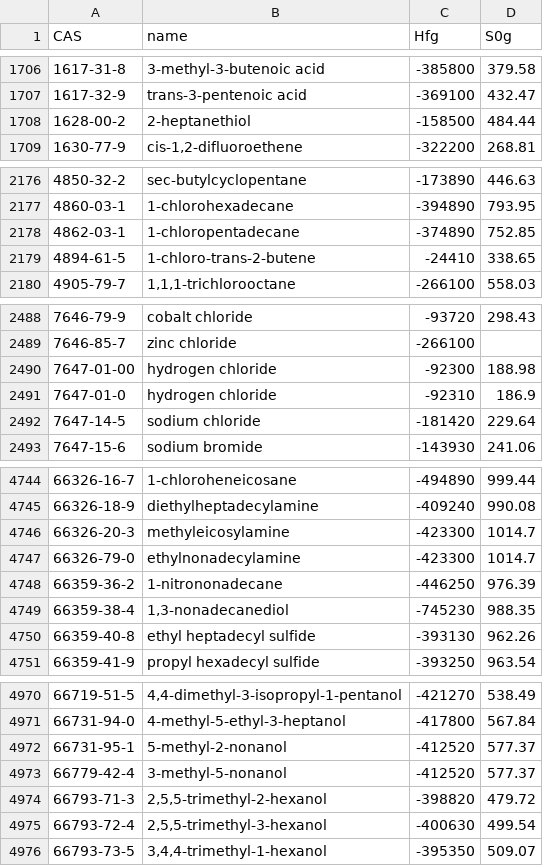
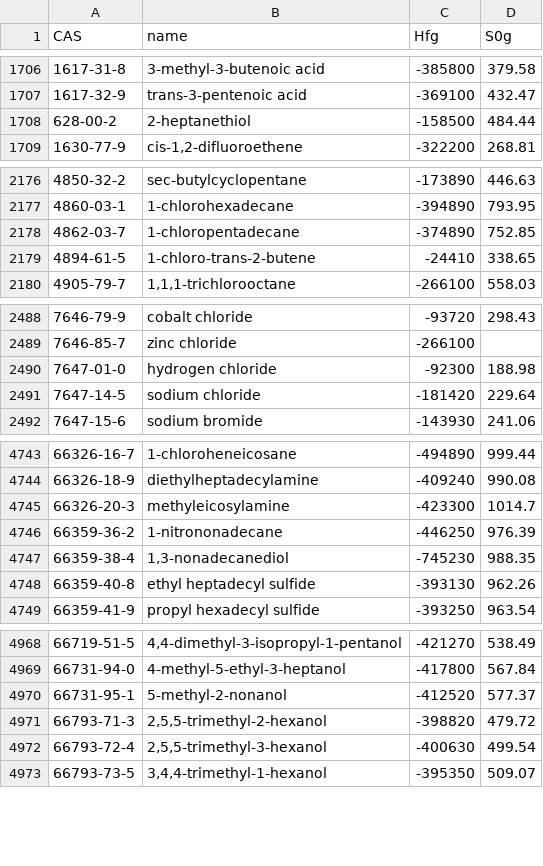
Before and after one commit to CalebBell/chemicals, a TSV file: chemicals/Reactions/Yaws Hf S0 (g).tsv, drawn as a sheet; only a part is shown, gaps mark what is left out; the diff covers the shown part only.

```diff
--- a/chemicals/Reactions/Yaws Hf S0 (g).tsv
+++ b/chemicals/Reactions/Yaws Hf S0 (g).tsv
@@ -1707,3 +1707,3 @@ CAS	name	Hfg	S0g
 1617-32-9	trans-3-pentenoic acid	-369100	432.47
-1628-00-2	2-heptanethiol	-158500	484.44
+628-00-2	2-heptanethiol	-158500	484.44
 1630-77-9	cis-1,2-difluoroethene	-322200	268.81
@@ -2177,3 +2177,3 @@ CAS	name	Hfg	S0g
 4860-03-1	1-chlorohexadecane	-394890	793.95
-4862-03-1	1-chloropentadecane	-374890	752.85
+4862-03-7	1-chloropentadecane	-374890	752.85
 4894-61-5	1-chloro-trans-2-butene	-24410	338.65
@@ -2489,4 +2489,3 @@ CAS	name	Hfg	S0g
 7646-85-7	zinc chloride	-266100	
-7647-01-00	hydrogen chloride	-92300	188.98
-7647-01-0	hydrogen chloride	-92310	186.9
+7647-01-0	hydrogen chloride	-92300	188.98
 7647-14-5	sodium chloride	-181420	229.64
@@ -4746,3 +4745,2 @@ CAS	name	Hfg	S0g
 66326-20-3	methyleicosylamine	-423300	1014.7
-66326-79-0	ethylnonadecylamine	-423300	1014.7
 66359-36-2	1-nitrononadecane	-446250	976.39
@@ -4972,3 +4970,2 @@ CAS	name	Hfg	S0g
 66731-95-1	5-methyl-2-nonanol	-412520	577.37
-66779-42-4	3-methyl-5-nonanol	-412520	577.37
 66793-71-3	2,5,5-trimethyl-2-hexanol	-398820	479.72
```
Also changed, not shown: 3 edited cells elsewhere in this file, 1 other file.
